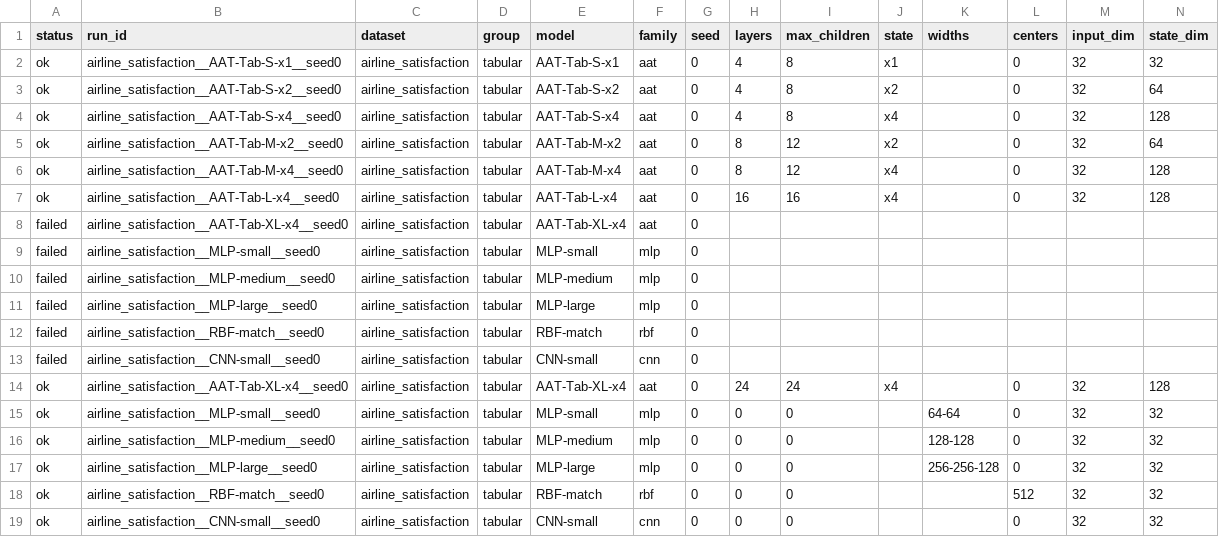
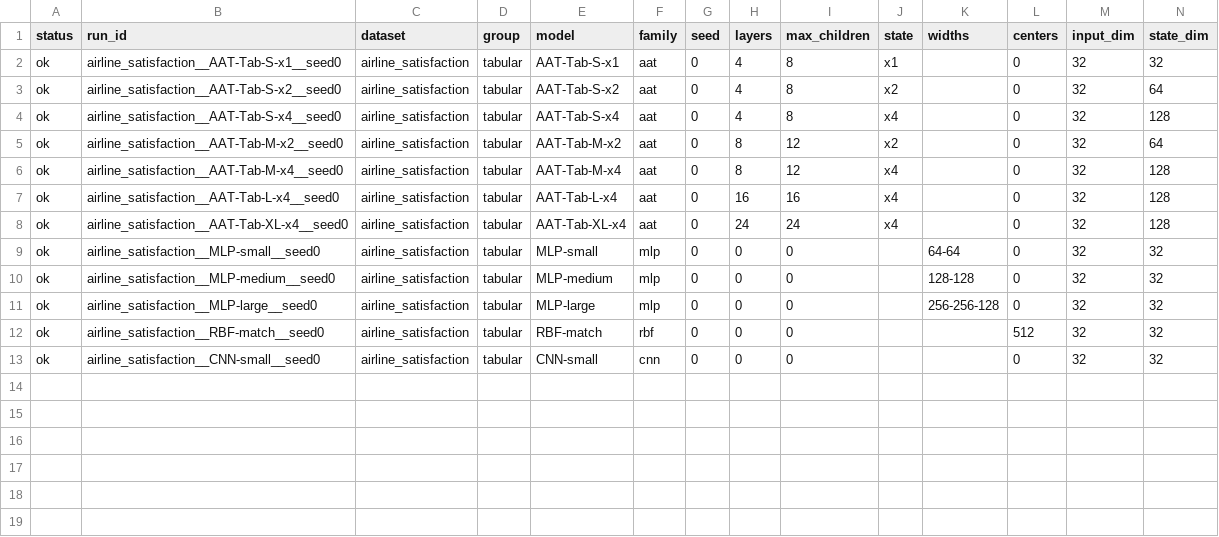
Before and after one commit to 1croyable/AAT, a CSV file: Experiments/airline_runs/results.csv, drawn as a sheet; only a part is shown; rows hold the shown columns only; the diff names each change by its address in the sheet, - before the commit and + after, or states it on an @@ line.

Commit message:
delete failed benchmark records

```diff
--- a/Experiments/airline_runs/results.csv
+++ b/Experiments/airline_runs/results.csv
-row 8: failed | airline_satisfaction__AAT-Tab-XL-x4__seed0 | airline_satisfaction | tabular | AAT-Tab-XL-x4 | aat | 0
-row 9: failed | airline_satisfaction__MLP-small__seed0 | airline_satisfaction | tabular | MLP-small | mlp | 0
-row 10: failed | airline_satisfaction__MLP-medium__seed0 | airline_satisfaction | tabular | MLP-medium | mlp | 0
-row 11: failed | airline_satisfaction__MLP-large__seed0 | airline_satisfaction | tabular | MLP-large | mlp | 0
-row 12: failed | airline_satisfaction__RBF-match__seed0 | airline_satisfaction | tabular | RBF-match | rbf | 0
-row 13: failed | airline_satisfaction__CNN-small__seed0 | airline_satisfaction | tabular | CNN-small | cnn | 0
```
